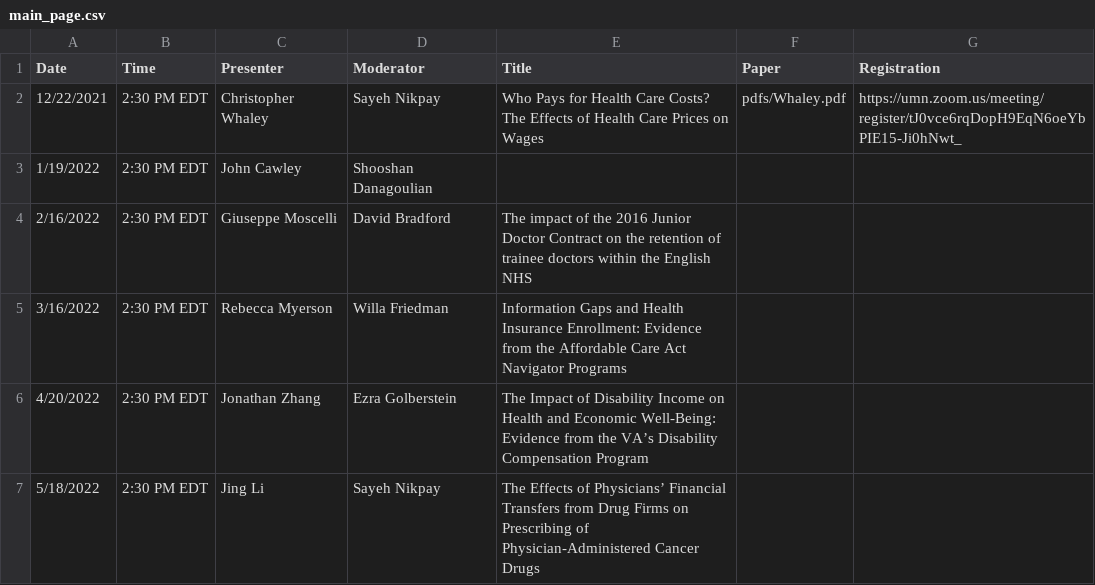
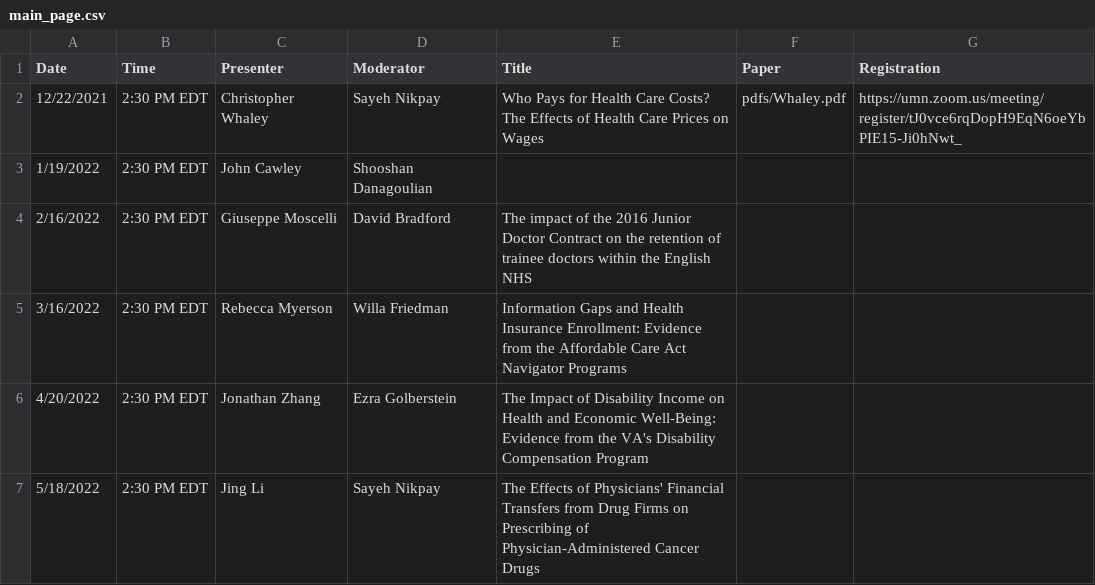
Before and after one commit to ernbilen/EHEC-website, a CSV file: _data/main_page.csv, drawn as a sheet; the diff names each change by its address in the sheet, - before the commit and + after, or states it on an @@ line.

```diff
--- a/_data/main_page.csv
+++ b/_data/main_page.csv
-E6 (Title): …from the VA’s Disability Compensation…
+E6 (Title): …from the VA's Disability Compensation…
-E7 (Title): …Effects of Physicians’ Financial Transfers…
+E7 (Title): …Effects of Physicians' Financial Transfers…
```
Also changed, not shown: _data/schedule.csv.
